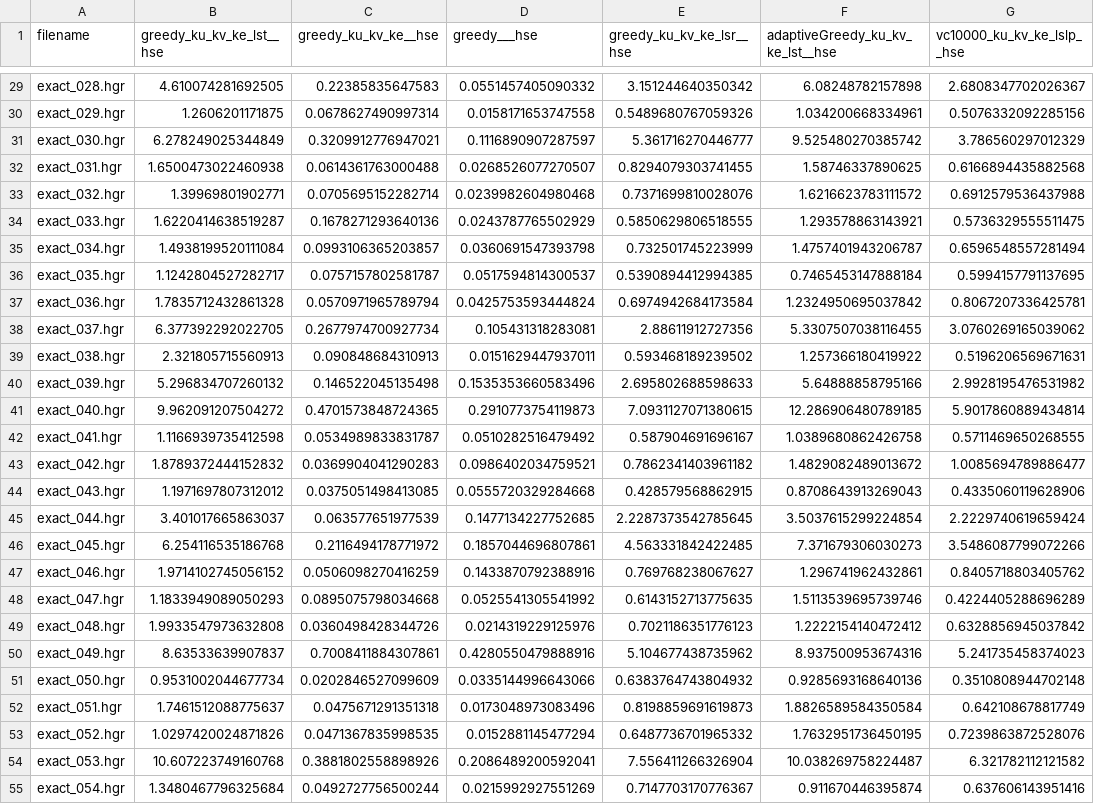
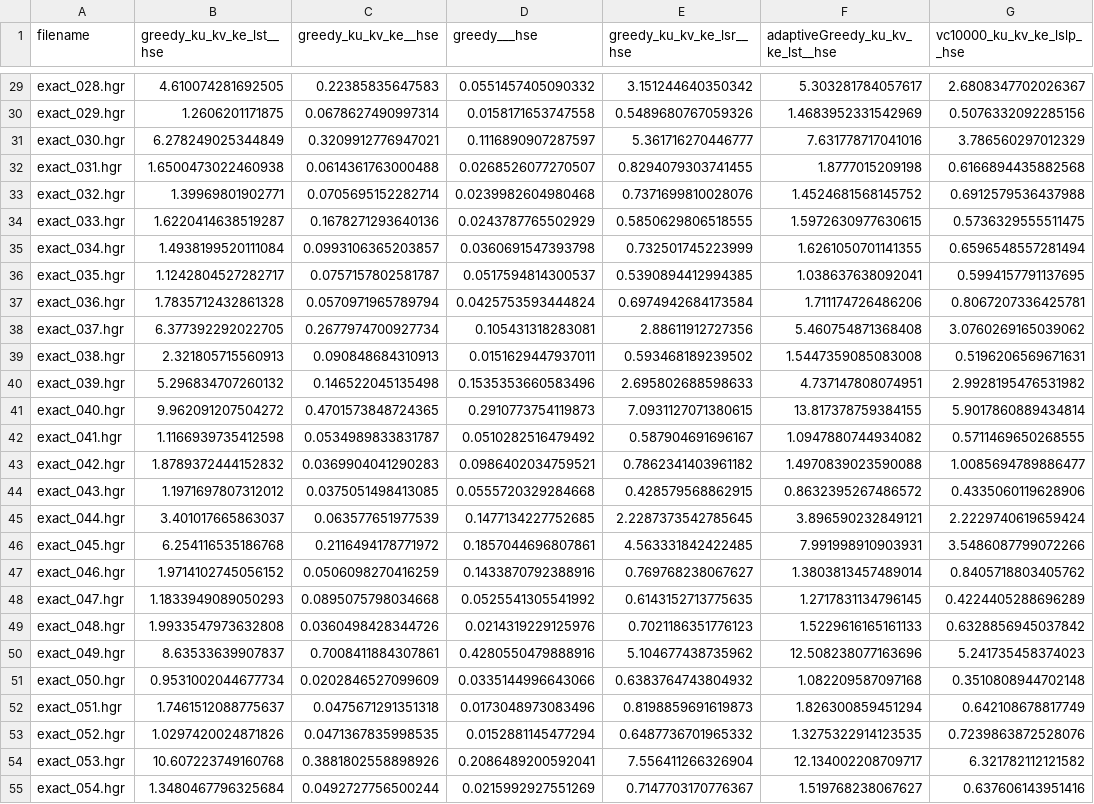
Before and after one commit to ritheus/HeuristicHittingSetSolver, a CSV file: execution_stats/hse__runtime.csv, drawn as a sheet; only a part is shown, gaps mark what is left out; the diff covers the shown part only; the diff names each change by its address in the sheet, - before the commit and + after, or states it on an @@ line.

```diff
--- a/execution_stats/hse__runtime.csv
+++ b/execution_stats/hse__runtime.csv
-F29 (adaptiveGreedy_ku_kv_ke_lst__hse): 6.08248782157898
+F29 (adaptiveGreedy_ku_kv_ke_lst__hse): 5.303281784057617
-F30 (adaptiveGreedy_ku_kv_ke_lst__hse): 1.034200668334961
+F30 (adaptiveGreedy_ku_kv_ke_lst__hse): 1.4683952331542969
-F31 (adaptiveGreedy_ku_kv_ke_lst__hse): 9.525480270385742
+F31 (adaptiveGreedy_ku_kv_ke_lst__hse): 7.631778717041016
-F32 (adaptiveGreedy_ku_kv_ke_lst__hse): 1.58746337890625
+F32 (adaptiveGreedy_ku_kv_ke_lst__hse): 1.8777015209198
-F33 (adaptiveGreedy_ku_kv_ke_lst__hse): 1.6216623783111572
+F33 (adaptiveGreedy_ku_kv_ke_lst__hse): 1.4524681568145752
-F34 (adaptiveGreedy_ku_kv_ke_lst__hse): 1.293578863143921
+F34 (adaptiveGreedy_ku_kv_ke_lst__hse): 1.5972630977630615
-F35 (adaptiveGreedy_ku_kv_ke_lst__hse): 1.4757401943206787
+F35 (adaptiveGreedy_ku_kv_ke_lst__hse): 1.6261050701141355
-F36 (adaptiveGreedy_ku_kv_ke_lst__hse): 0.7465453147888184
+F36 (adaptiveGreedy_ku_kv_ke_lst__hse): 1.038637638092041
-F37 (adaptiveGreedy_ku_kv_ke_lst__hse): 1.2324950695037842
+F37 (adaptiveGreedy_ku_kv_ke_lst__hse): 1.711174726486206
-F38 (adaptiveGreedy_ku_kv_ke_lst__hse): 5.3307507038116455
+F38 (adaptiveGreedy_ku_kv_ke_lst__hse): 5.460754871368408
-F39 (adaptiveGreedy_ku_kv_ke_lst__hse): 1.257366180419922
+F39 (adaptiveGreedy_ku_kv_ke_lst__hse): 1.5447359085083008
-F40 (adaptiveGreedy_ku_kv_ke_lst__hse): 5.64888858795166
+F40 (adaptiveGreedy_ku_kv_ke_lst__hse): 4.737147808074951
-F41 (adaptiveGreedy_ku_kv_ke_lst__hse): 12.286906480789185
+F41 (adaptiveGreedy_ku_kv_ke_lst__hse): 13.817378759384155
-F42 (adaptiveGreedy_ku_kv_ke_lst__hse): 1.0389680862426758
+F42 (adaptiveGreedy_ku_kv_ke_lst__hse): 1.0947880744934082
-F43 (adaptiveGreedy_ku_kv_ke_lst__hse): 1.4829082489013672
+F43 (adaptiveGreedy_ku_kv_ke_lst__hse): 1.4970839023590088
-F44 (adaptiveGreedy_ku_kv_ke_lst__hse): 0.8708643913269043
+F44 (adaptiveGreedy_ku_kv_ke_lst__hse): 0.8632395267486572
-F45 (adaptiveGreedy_ku_kv_ke_lst__hse): 3.5037615299224854
+F45 (adaptiveGreedy_ku_kv_ke_lst__hse): 3.896590232849121
-F46 (adaptiveGreedy_ku_kv_ke_lst__hse): 7.371679306030273
+F46 (adaptiveGreedy_ku_kv_ke_lst__hse): 7.991998910903931
-F47 (adaptiveGreedy_ku_kv_ke_lst__hse): 1.296741962432861
+F47 (adaptiveGreedy_ku_kv_ke_lst__hse): 1.3803813457489014
-F48 (adaptiveGreedy_ku_kv_ke_lst__hse): 1.5113539695739746
+F48 (adaptiveGreedy_ku_kv_ke_lst__hse): 1.2717831134796145
-F49 (adaptiveGreedy_ku_kv_ke_lst__hse): 1.2222154140472412
+F49 (adaptiveGreedy_ku_kv_ke_lst__hse): 1.5229616165161133
-F50 (adaptiveGreedy_ku_kv_ke_lst__hse): 8.937500953674316
+F50 (adaptiveGreedy_ku_kv_ke_lst__hse): 12.508238077163696
-F51 (adaptiveGreedy_ku_kv_ke_lst__hse): 0.9285693168640136
+F51 (adaptiveGreedy_ku_kv_ke_lst__hse): 1.082209587097168
-F52 (adaptiveGreedy_ku_kv_ke_lst__hse): 1.8826589584350584
+F52 (adaptiveGreedy_ku_kv_ke_lst__hse): 1.826300859451294
-F53 (adaptiveGreedy_ku_kv_ke_lst__hse): 1.7632951736450195
+F53 (adaptiveGreedy_ku_kv_ke_lst__hse): 1.3275322914123535
-F54 (adaptiveGreedy_ku_kv_ke_lst__hse): 10.038269758224487
+F54 (adaptiveGreedy_ku_kv_ke_lst__hse): 12.134002208709717
-F55 (adaptiveGreedy_ku_kv_ke_lst__hse): 0.911670446395874
+F55 (adaptiveGreedy_ku_kv_ke_lst__hse): 1.519768238067627
```
Also changed, not shown: 74 edited cells elsewhere in this file, 3 other files.
